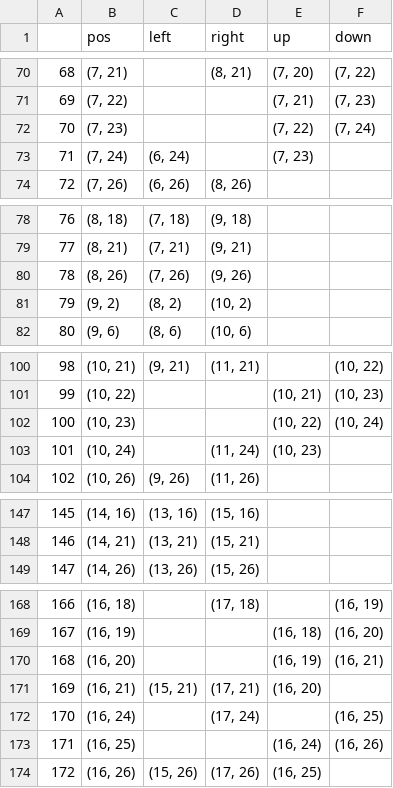
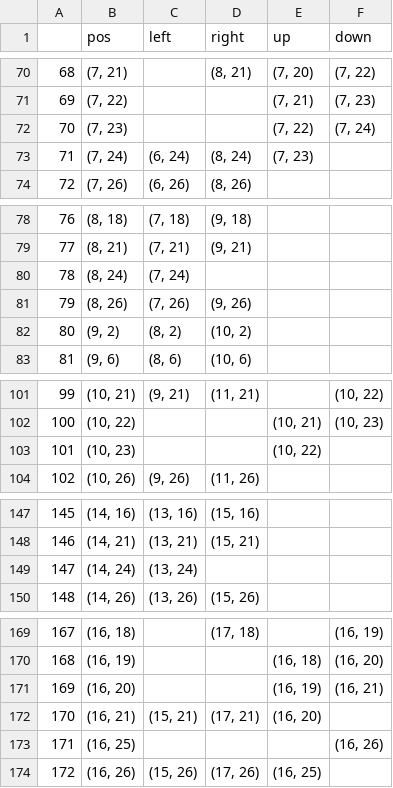
Before and after one commit to wywqzzh/simulation-for-structure-learning, a CSV file: Data/mapMsg/adjacent_map_originalClassic2.csv, drawn as a sheet; only a part is shown, gaps mark what is left out; removed rows and columns are numbered as before the commit, all else as after; the diff covers the shown part only; the diff names each change by its address in the sheet, - before the commit and + after, or states it on an @@ line.

```diff
--- a/Data/mapMsg/adjacent_map_originalClassic2.csv
+++ b/Data/mapMsg/adjacent_map_originalClassic2.csv
-D73 (right): (empty)
+D73 (right): (8, 24)
+row 80: 78 | (8, 24) | (7, 24)
@@ column A renumbered between rows 81 and 172 @@
-F103 (down): (10, 24)
+F103 (down): (empty)
-row 103: 101 | (10, 24) |  | (11, 24) | (10, 23)
+row 149: 147 | (14, 24) | (13, 24)
-row 172: 170 | (16, 24) |  | (17, 24) |  | (16, 25)
-E173 (up): (16, 24)
+E173 (up): (empty)
```
Also changed, not shown: 3 edited cells elsewhere in this file, Data/mapMsg/map_info_originalClassic2.csv, 3 other files.
